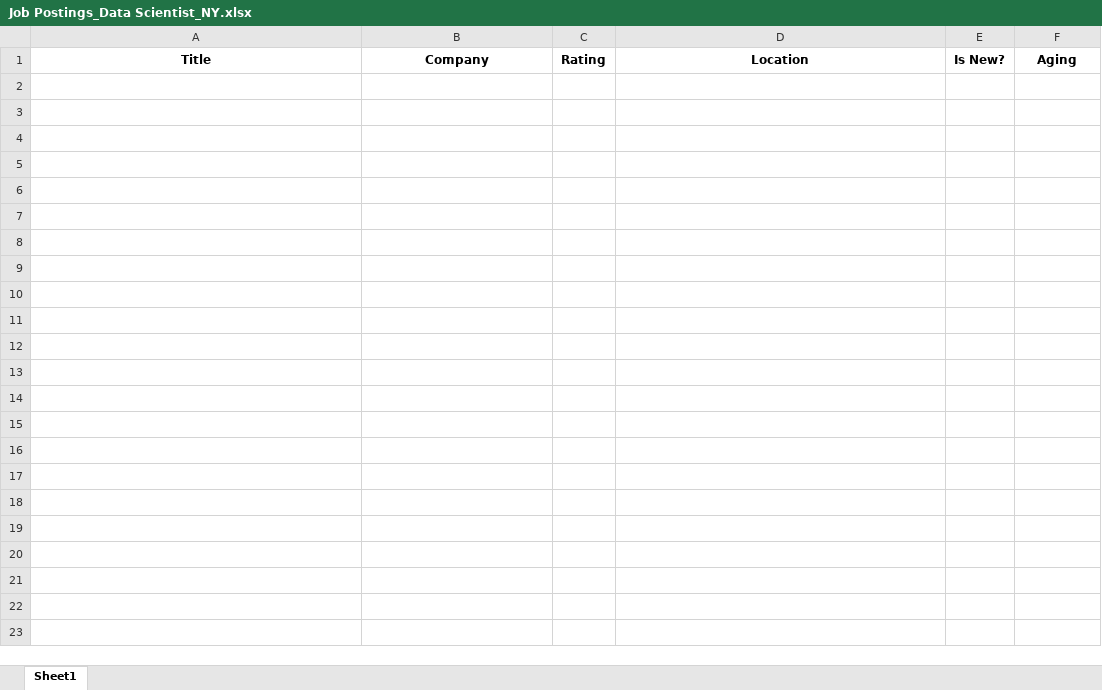
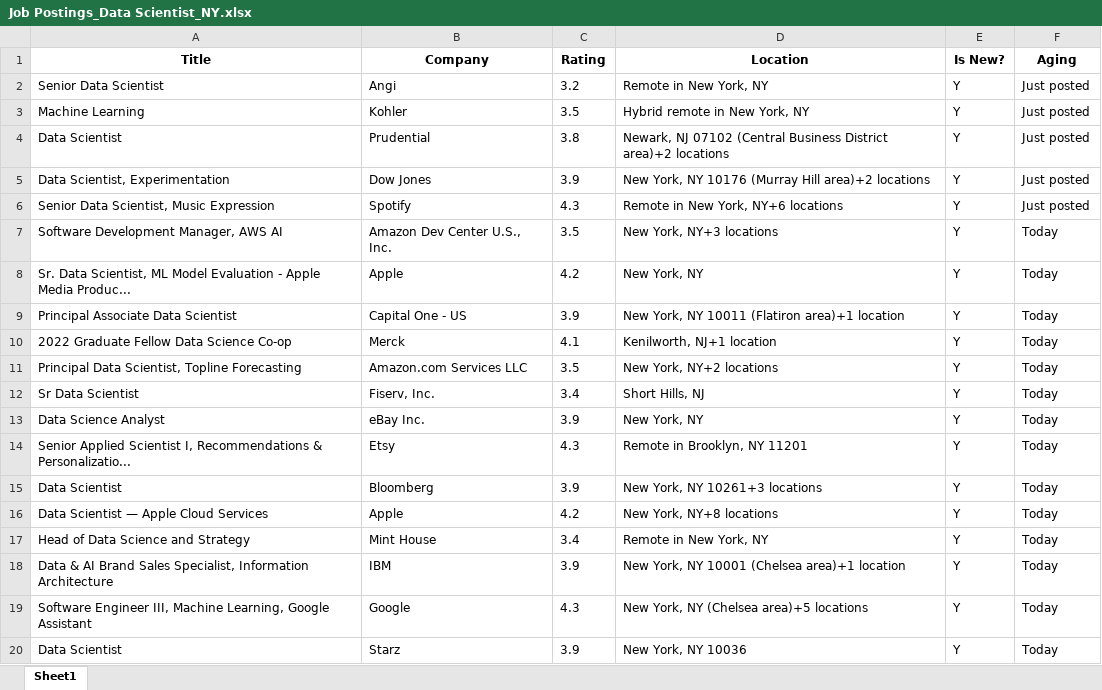
Before and after one commit to tiagogom1/Data-Scientist-Jobs-WS, an Excel workbook: Job Postings_Data Scientist_NY.xlsx, sheet Sheet1, drawn as a sheet; only a part is shown; values as stored, in another font and other column widths than the file's, no borders; the diff covers the shown part only; the diff names each change by its address in the sheet, - before the commit and + after, or states it on an @@ line.

```diff
--- a/Job Postings_Data Scientist_NY.xlsx (sheet Sheet1)
+++ b/Job Postings_Data Scientist_NY.xlsx (sheet Sheet1)
+row 2: Senior Data Scientist | Angi | 3.2 | Remote in New York, NY | Y | Just posted
+row 3: Machine Learning | Kohler | 3.5 | Hybrid remote in New York, NY | Y | Just posted
+row 4: Data Scientist | Prudential | 3.8 | Newark, NJ 07102 (Central Business District area)+2 locations | Y | Just posted
+row 5: Data Scientist, Experimentation | Dow Jones | 3.9 | New York, NY 10176 (Murray Hill area)+2 locations | Y | Just posted
+row 6: Senior Data Scientist, Music Expression | Spotify | 4.3 | Remote in New York, NY+6 locations | Y | Just posted
+row 7: Software Development Manager, AWS AI | Amazon Dev Center U.S., Inc. | 3.5 | New York, NY+3 locations | Y | Today
+row 8: Sr. Data Scientist, ML Model Evaluation - Apple Media Produc... | Apple | 4.2 | New York, NY | Y | Today
+row 9: Principal Associate Data Scientist | Capital One - US | 3.9 | New York, NY 10011 (Flatiron area)+1 location | Y | Today
+row 10: 2022 Graduate Fellow Data Science Co-op | Merck | 4.1 | Kenilworth, NJ+1 location | Y | Today
+row 11: Principal Data Scientist, Topline Forecasting | Amazon.com Services LLC | 3.5 | New York, NY+2 locations | Y | Today
+row 12: Sr Data Scientist | Fiserv, Inc. | 3.4 | Short Hills, NJ | Y | Today
+row 13: Data Science Analyst | eBay Inc. | 3.9 | New York, NY | Y | Today
+row 14: Senior Applied Scientist I, Recommendations & Personalizatio... | Etsy | 4.3 | Remote in Brooklyn, NY 11201 | Y | Today
+row 15: Data Scientist | Bloomberg | 3.9 | New York, NY 10261+3 locations | Y | Today
+row 16: Data Scientist — Apple Cloud Services | Apple | 4.2 | New York, NY+8 locations | Y | Today
+row 17: Head of Data Science and Strategy | Mint House | 3.4 | Remote in New York, NY | Y | Today
+row 18: Data & AI Brand Sales Specialist, Information Architecture | IBM | 3.9 | New York, NY 10001 (Chelsea area)+1 location | Y | Today
+row 19: Software Engineer III, Machine Learning, Google Assistant | Google | 4.3 | New York, NY (Chelsea area)+5 locations | Y | Today
+row 20: Data Scientist | Starz | 3.9 | New York, NY 10036 | Y | Today
```
Also changed, not shown: 222 added rows elsewhere in this sheet, Job Postings_Data Scientist_London.xlsx, 1 other file.
